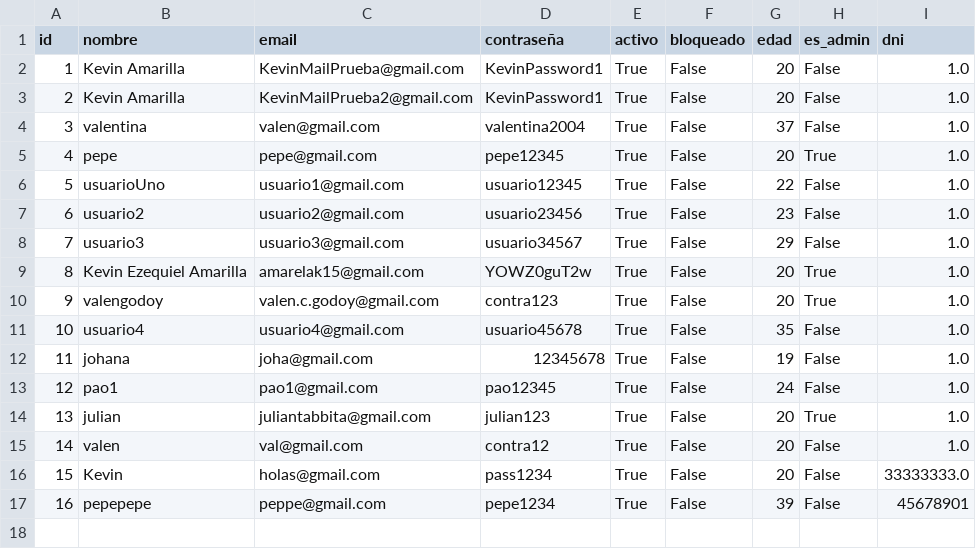
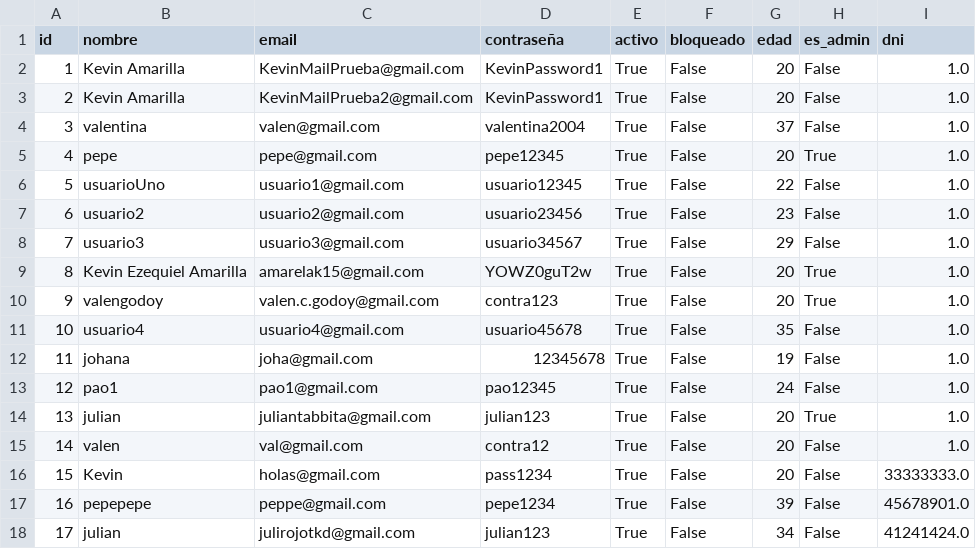
Before and after one commit to valengodoy/alquilerVehiculos, a CSV file: data/usuarios.csv, drawn as a sheet.

```diff
--- a/data/usuarios.csv
+++ b/data/usuarios.csv
@@ -16,2 +16,3 @@ id,nombre,email,contraseña,activo,bloqueado,edad,es_admin,dni
 15,Kevin,holas@gmail.com,pass1234,True,False,20,False,33333333.0
-16,pepepepe,peppe@gmail.com,pepe1234,True,False,39,False,45678901
+16,pepepepe,peppe@gmail.com,pepe1234,True,False,39,False,45678901.0
+17,julian,julirojotkd@gmail.com,julian123,True,False,34,False,41241424.0
```
Also changed, not shown: 1 other file.
